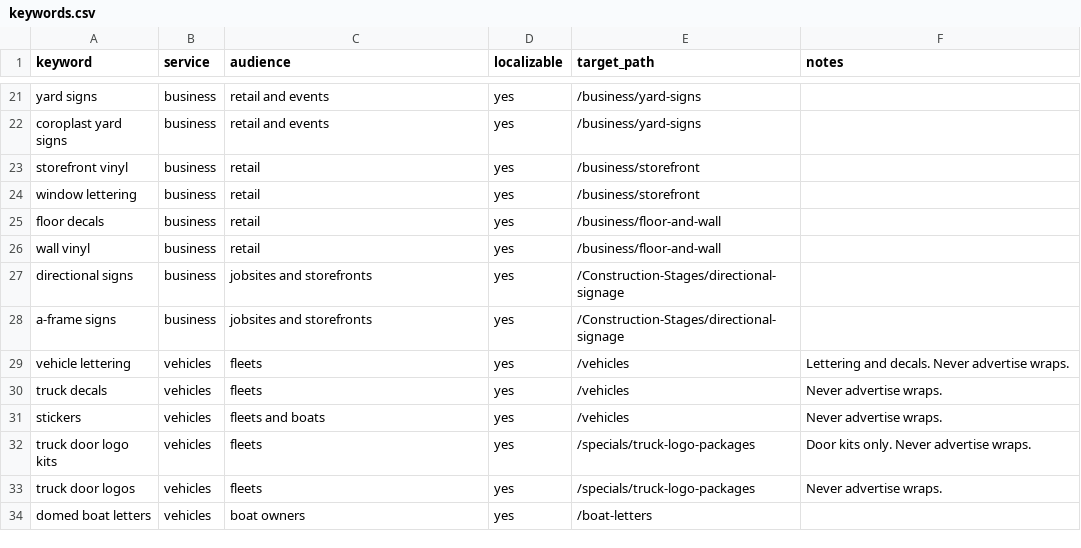
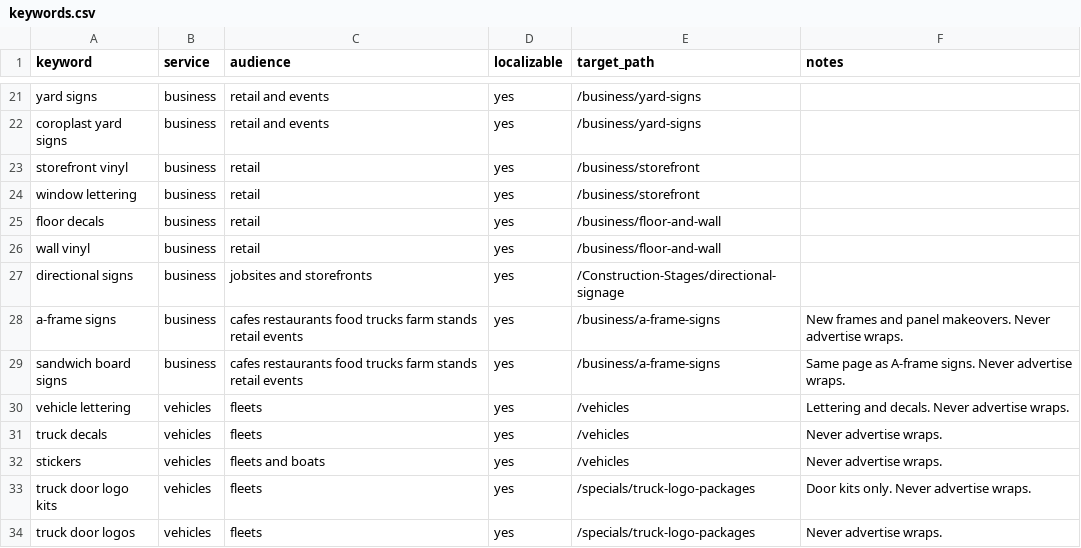
Before and after one commit to BigBassSigns/bigbasssigns-site, a CSV file: seo/keywords.csv, drawn as a sheet; only a part is shown, gaps mark what is left out; the shorter side is filled out with more unchanged rows.

```diff
--- a/seo/keywords.csv
+++ b/seo/keywords.csv
@@ -27,3 +27,4 @@ wall vinyl,business,retail,yes,/business/floor-and-wall,
 directional signs,business,jobsites and storefronts,yes,/Construction-Stages/directional-signage,
-a-frame signs,business,jobsites and storefronts,yes,/Construction-Stages/directional-signage,
+a-frame signs,business,cafes restaurants food trucks farm stands retail events,yes,/business/a-frame-signs,New frames and panel makeovers. Never advertise wraps.
+sandwich board signs,business,cafes restaurants food trucks farm stands retail events,yes,/business/a-frame-signs,Same page as A-frame signs. Never advertise wraps.
 vehicle lettering,vehicles,fleets,yes,/vehicles,Lettering and decals. Never advertise wraps.
```
Also changed, not shown: 56 other files.
